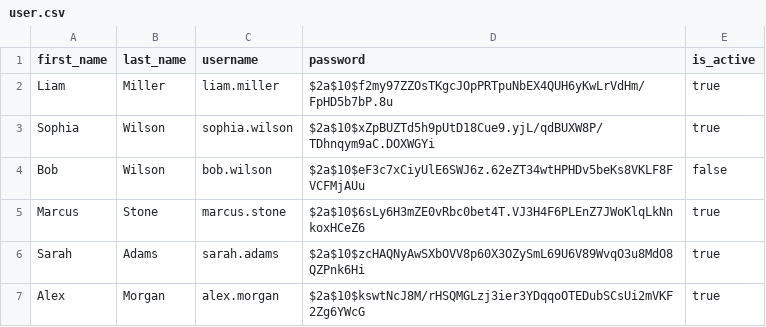
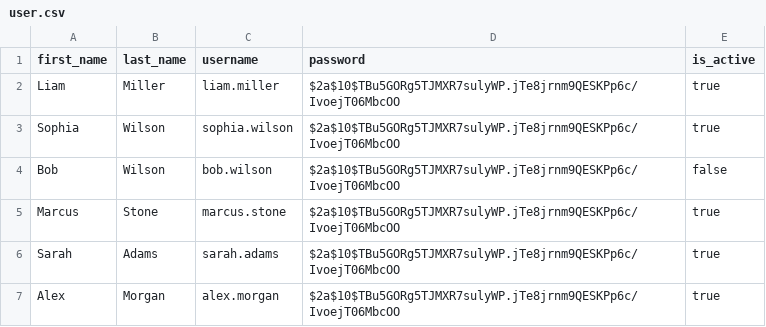
Before and after one commit to dmytmeln/gym-crm, a CSV file: src/main/resources/db/changelog/data/user.csv, drawn as a sheet.

```diff
--- a/src/main/resources/db/changelog/data/user.csv
+++ b/src/main/resources/db/changelog/data/user.csv
@@ -1,7 +1,7 @@
 first_name,last_name,username,password,is_active
-Liam,Miller,liam.miller,$2a$10$f2my97ZZOsTKgcJOpPRTpuNbEX4QUH6yKwLrVdHm/FpHD5b7bP.8u,true
-Sophia,Wilson,sophia.wilson,$2a$10$xZpBUZTd5h9pUtD18Cue9.yjL/qdBUXW8P/TDhnqym9aC.DOXWGYi,true
-Bob,Wilson,bob.wilson,$2a$10$eF3c7xCiyUlE6SWJ6z.62eZT34wtHPHDv5beKs8VKLF8FVCFMjAUu,false
-Marcus,Stone,marcus.stone,$2a$10$6sLy6H3mZE0vRbc0bet4T.VJ3H4F6PLEnZ7JWoKlqLkNnkoxHCeZ6,true
-Sarah,Adams,sarah.adams,$2a$10$zcHAQNyAwSXbOVV8p60X3OZySmL69U6V89WvqO3u8MdO8QZPnk6Hi,true
-Alex,Morgan,alex.morgan,$2a$10$kswtNcJ8M/rHSQMGLzj3ier3YDqqoOTEDubSCsUi2mVKF2Zg6YWcG,true
+Liam,Miller,liam.miller,$2a$10$TBu5GORg5TJMXR7sulyWP.jTe8jrnm9QESKPp6c/IvoejT06MbcOO,true
+Sophia,Wilson,sophia.wilson,$2a$10$TBu5GORg5TJMXR7sulyWP.jTe8jrnm9QESKPp6c/IvoejT06MbcOO,true
+Bob,Wilson,bob.wilson,$2a$10$TBu5GORg5TJMXR7sulyWP.jTe8jrnm9QESKPp6c/IvoejT06MbcOO,false
+Marcus,Stone,marcus.stone,$2a$10$TBu5GORg5TJMXR7sulyWP.jTe8jrnm9QESKPp6c/IvoejT06MbcOO,true
+Sarah,Adams,sarah.adams,$2a$10$TBu5GORg5TJMXR7sulyWP.jTe8jrnm9QESKPp6c/IvoejT06MbcOO,true
+Alex,Morgan,alex.morgan,$2a$10$TBu5GORg5TJMXR7sulyWP.jTe8jrnm9QESKPp6c/IvoejT06MbcOO,true
```
Also changed, not shown: 29 other files.
